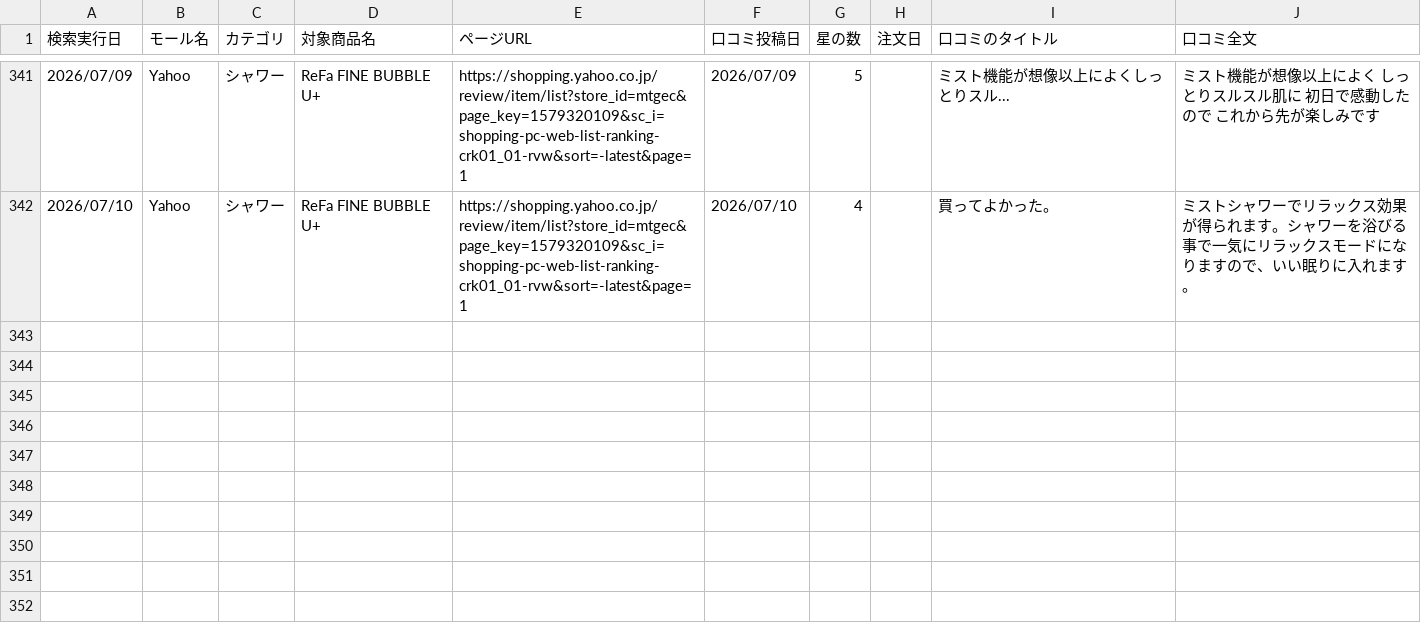
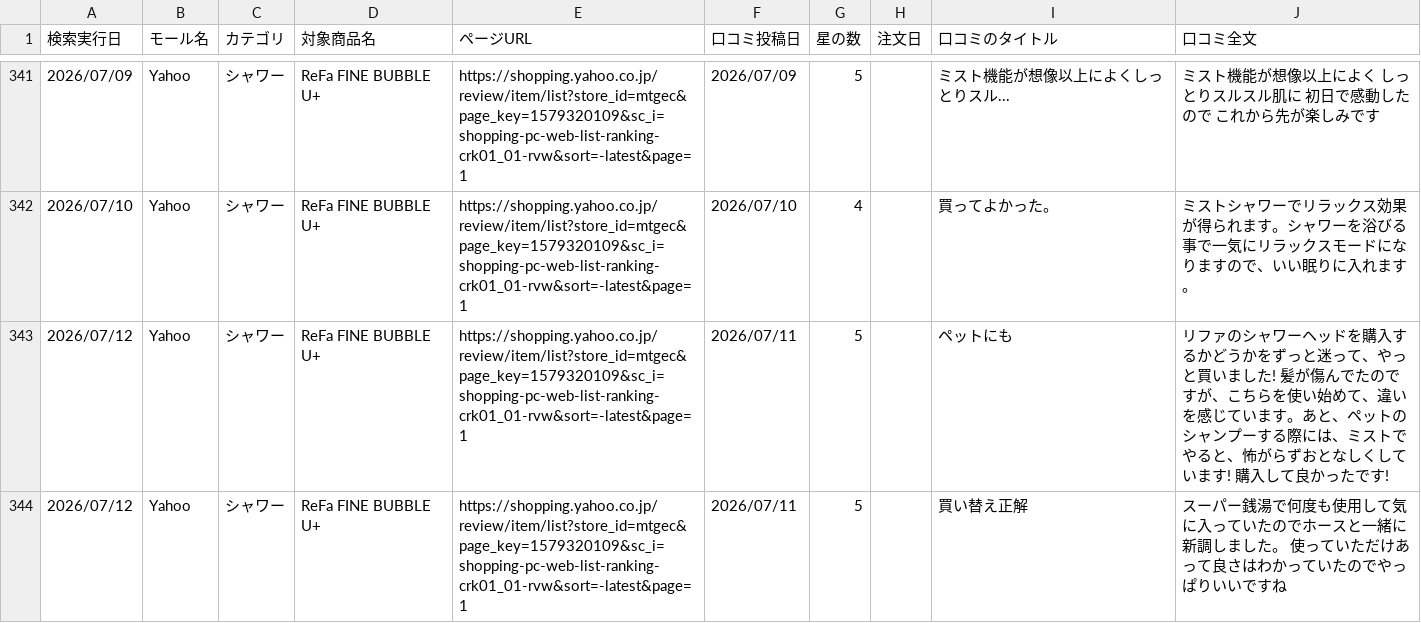
Before and after one commit to Beautech-1G/Review_scraper, a CSV file: review_csv/2026_シャワー_Review.csv, drawn as a sheet; only a part is shown, gaps mark what is left out; the diff names each change by its address in the sheet, - before the commit and + after, or states it on an @@ line.

```diff
--- a/review_csv/2026_シャワー_Review.csv
+++ b/review_csv/2026_シャワー_Review.csv
+row 343: 2026/07/12 | Yahoo | シャワー | ReFa FINE BUBBLE U+ | https://shopping.yahoo.co.jp/review/item/list?store_id=mtgec&page_key=1579320109&sc_i=shopping-pc-web-list-ranking-crk01_01-rvw&sort=-latest&page=1 | 2026/07/11 | 5 |  | ペットにも | リファのシャワーヘッドを購入するかどうかをずっと迷って、やっと買いました! 髪が傷んでたのですが、こちらを使い始めて、違いを感じています。あと、ペットのシャンプーする際には、ミストでやると、怖がらずおとなしくしています! 購入して良かったです!
+row 344: 2026/07/12 | Yahoo | シャワー | ReFa FINE BUBBLE U+ | https://shopping.yahoo.co.jp/review/item/list?store_id=mtgec&page_key=1579320109&sc_i=shopping-pc-web-list-ranking-crk01_01-rvw&sort=-latest&page=1 | 2026/07/11 | 5 |  | 買い替え正解 | スーパー銭湯で何度も使用して気に入っていたのでホースと一緒に新調しました。 使っていただけあって良さはわかっていたのでやっぱりいいですね
```
